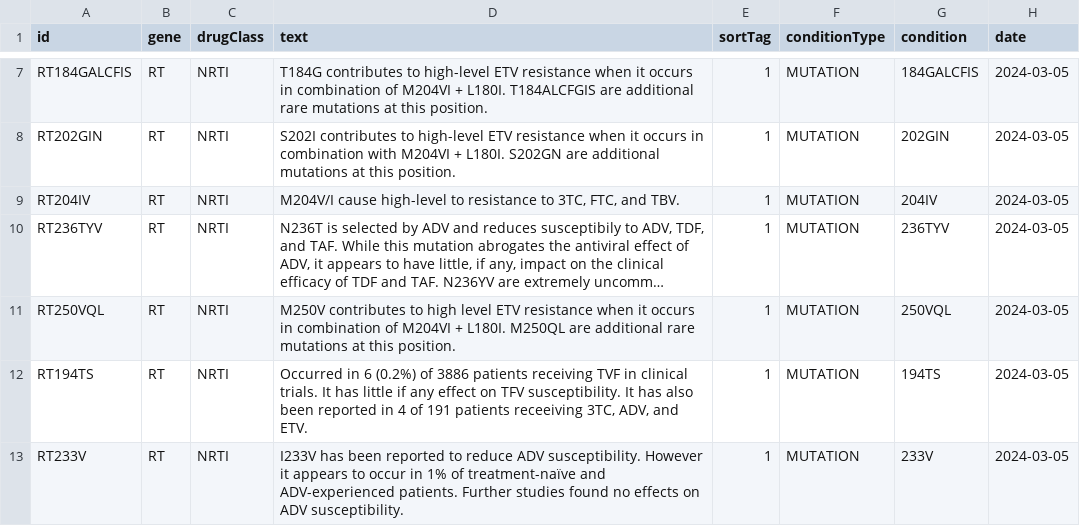
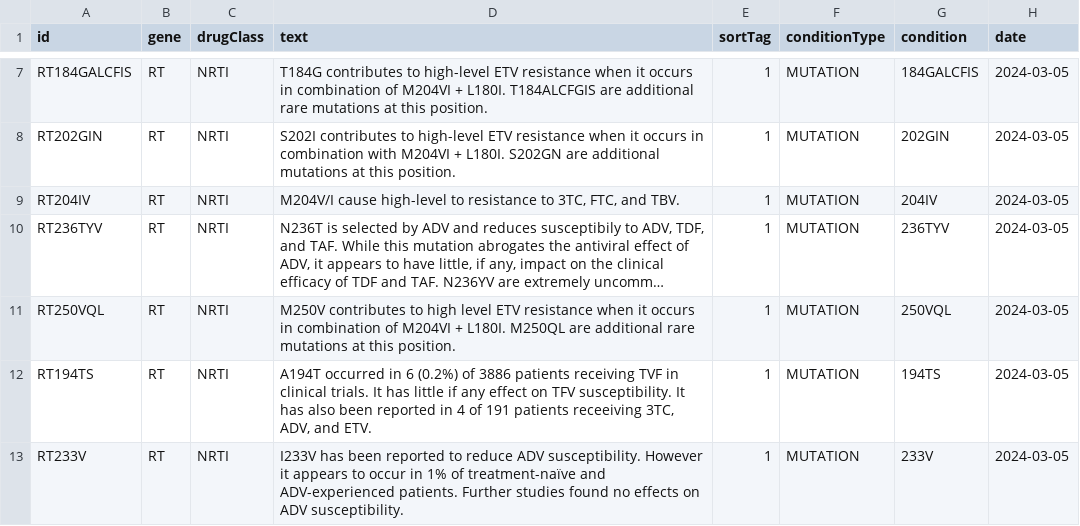
Before and after one commit to hivdb/sierra-hbv, a CSV file: src/main/resources/conditional-comments.csv, drawn as a sheet; only a part is shown, gaps mark what is left out; long unchanged cells end in …; the diff names each change by its address in the sheet, - before the commit and + after, or states it on an @@ line.

Commit message:
Minor tweak to the comment

```diff
--- a/src/main/resources/conditional-comments.csv
+++ b/src/main/resources/conditional-comments.csv
-D12 (text): Occurred in 6…
+D12 (text): A194T occurred in 6…
```
Also changed, not shown: 2 other files.
